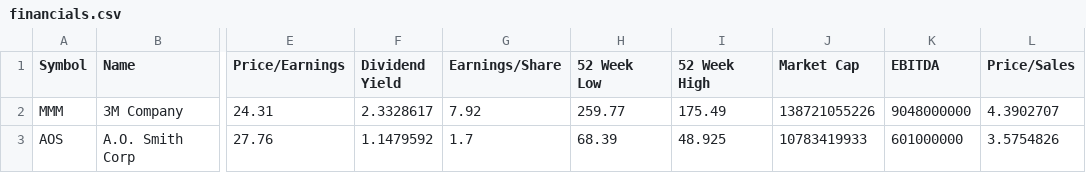
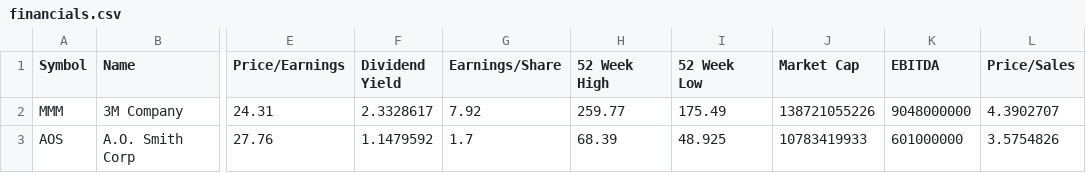
Before and after one commit to LiamQuinlan/cs339_kmeans2, a CSV file: data/financials.csv, drawn as a sheet; only a part is shown, gaps mark what is left out; the diff names each change by its address in the sheet, - before the commit and + after, or states it on an @@ line.

```diff
--- a/data/financials.csv
+++ b/data/financials.csv
-H1: 52 Week Low
+H1: 52 Week High
-I1: 52 Week High
+I1: 52 Week Low
```
Also changed, not shown: 1 other file.
